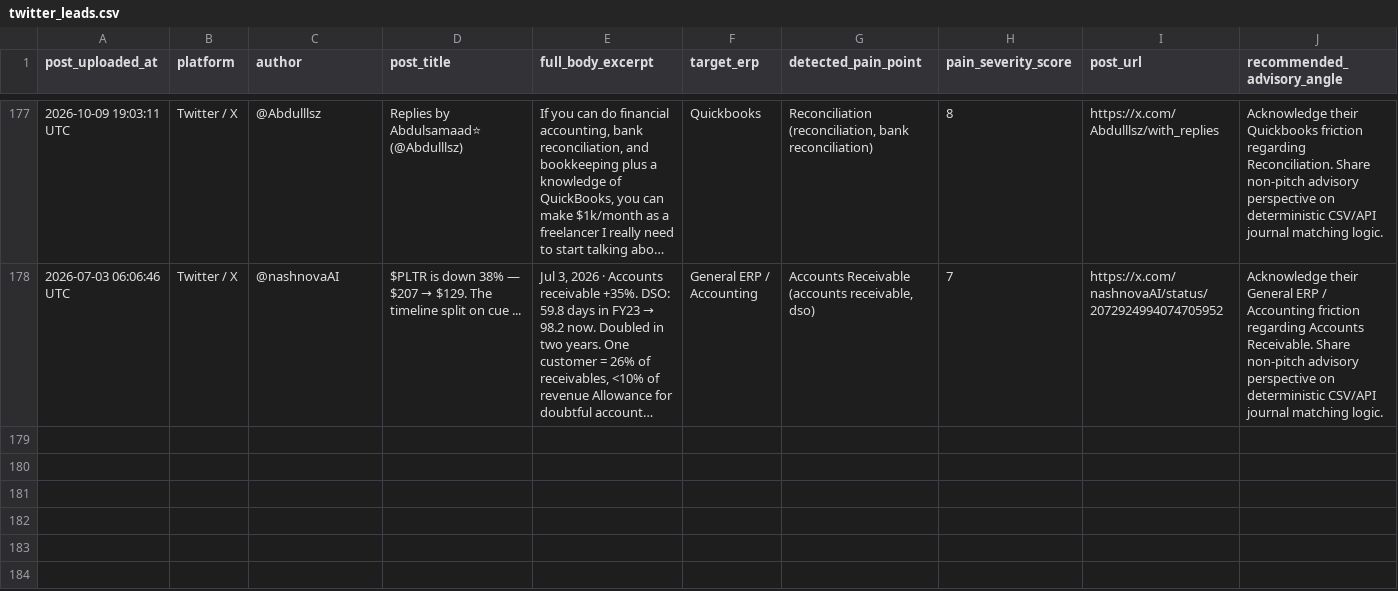
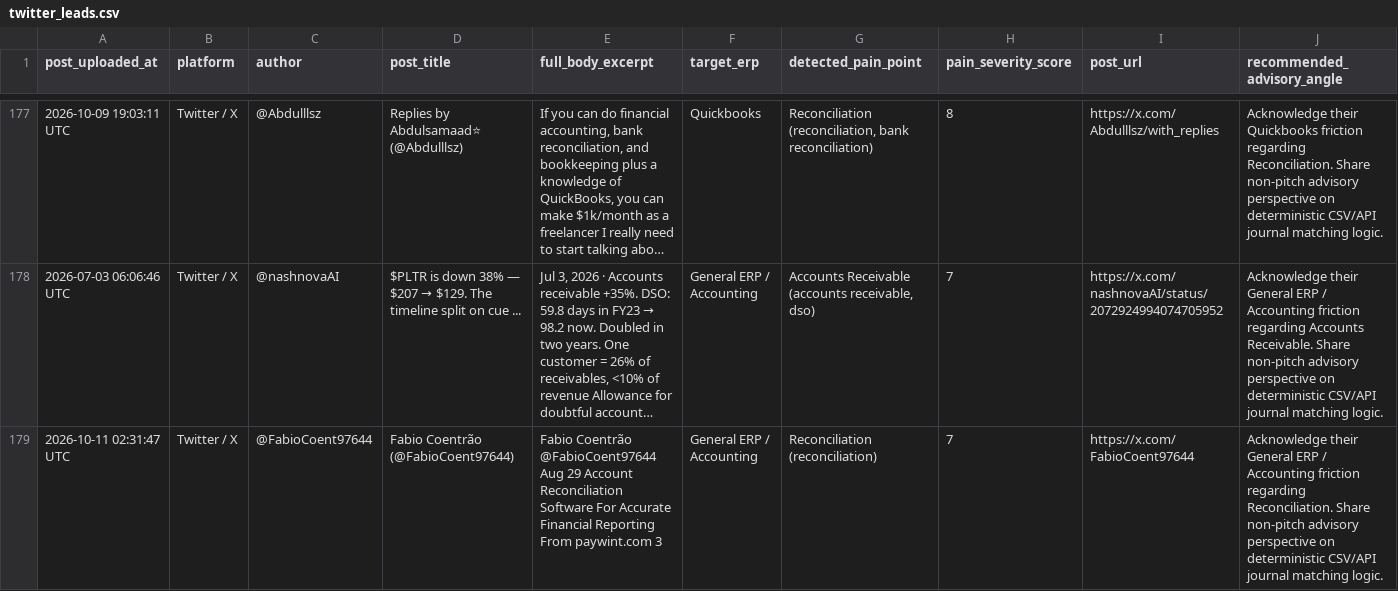
Before and after one commit to k39139215-gif/verasett-social-radar, a CSV file: social_leads/twitter_leads.csv, drawn as a sheet; only a part is shown, gaps mark what is left out; long unchanged cells end in …; rows hold the shown columns only; the diff names each change by its address in the sheet, - before the commit and + after, or states it on an @@ line.

Commit message:
Auto-harvest: Fresh social intent leads [skip ci]

```diff
--- a/social_leads/twitter_leads.csv
+++ b/social_leads/twitter_leads.csv
+row 179: 2026-10-11 02:31:47 UTC | Twitter / X | @FabioCoent97644 | Fabio Coentrão (@FabioCoent97644) | Fabio Coentrão @FabioCoent97644 Aug 29 Account Reconciliation Software For Accurate Financial Reporting From paywint.com 3 | General ERP / Accounting | Reconciliation (reconciliation) | 7 | https://x.com/FabioCoent97644 | Acknowledge their General ERP / Accounting friction regarding Reconciliation. Share non-pitch advisory perspective on deterministic CSV/API journal matching logic.
```
Also changed, not shown: 2 other files.
